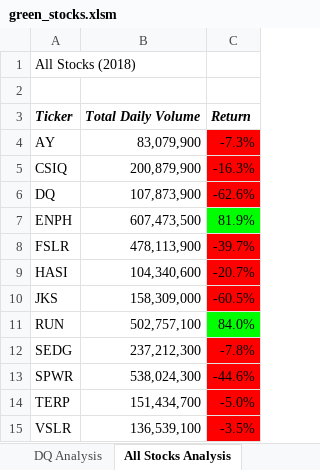
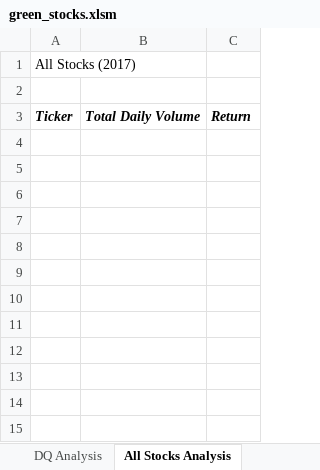
Before and after one commit to RyanWhited/stock-analysis, an Excel workbook: green_stocks.xlsm, sheet All Stocks Analysis, drawn as a sheet; values as stored, in another font and other column widths than the file's, no borders; charts and pictures not drawn; the diff names each change by its address in the sheet, - before the commit and + after, or states it on an @@ line.

Commit message:
Add Input Box

```diff
--- a/green_stocks.xlsm (sheet All Stocks Analysis)
+++ b/green_stocks.xlsm (sheet All Stocks Analysis)
-A1: All Stocks (2018)
+A1: All Stocks (2017)
-row 4: AY | 83,079,900 | -7.3%
-row 5: CSIQ | 200,879,900 | -16.3%
-row 6: DQ | 107,873,900 | -62.6%
-row 7: ENPH | 607,473,500 | 81.9%
-row 8: FSLR | 478,113,900 | -39.7%
-row 9: HASI | 104,340,600 | -20.7%
-row 10: JKS | 158,309,000 | -60.5%
-row 11: RUN | 502,757,100 | 84.0%
-row 12: SEDG | 237,212,300 | -7.8%
-row 13: SPWR | 538,024,300 | -44.6%
-row 14: TERP | 151,434,700 | -5.0%
-row 15: VSLR | 136,539,100 | -3.5%
```
Also changed, not shown: charts or pictures.
